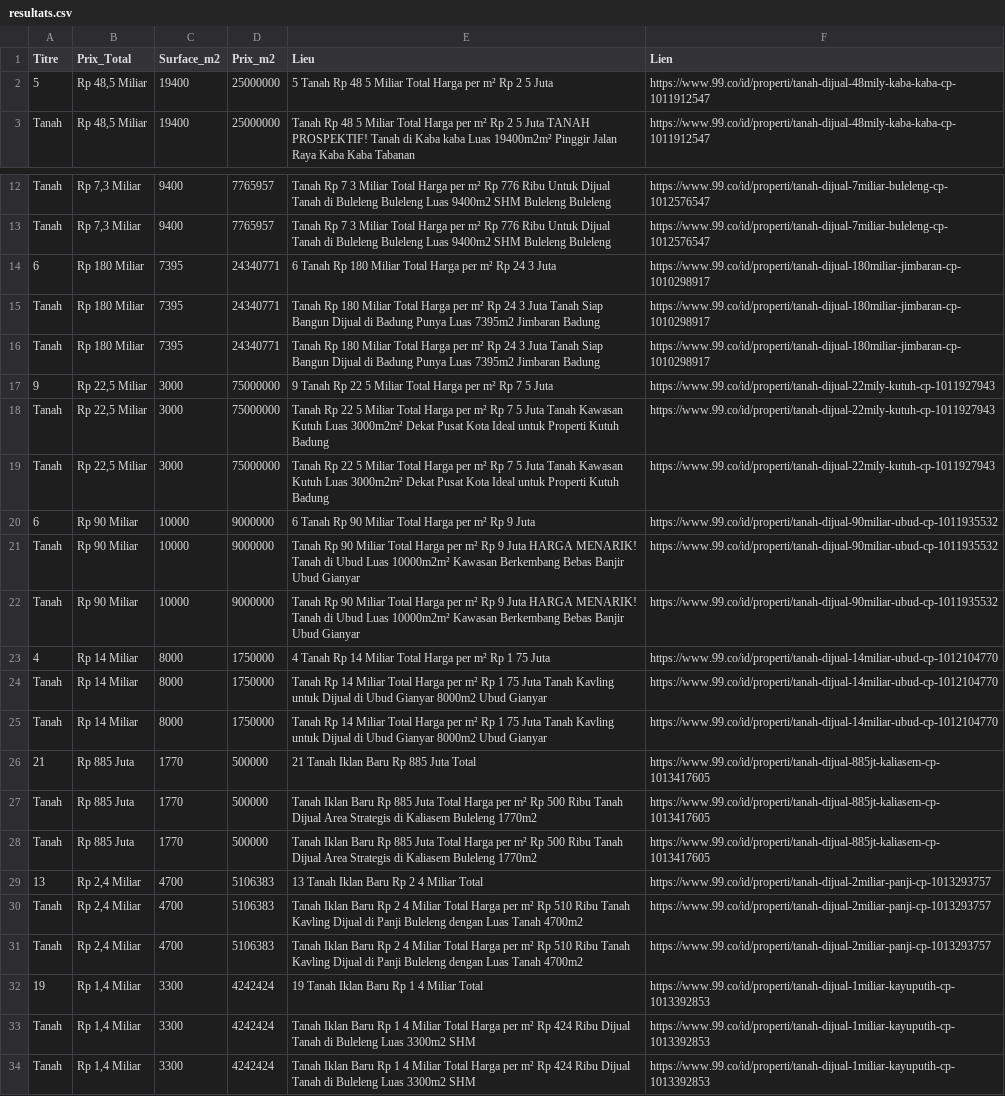
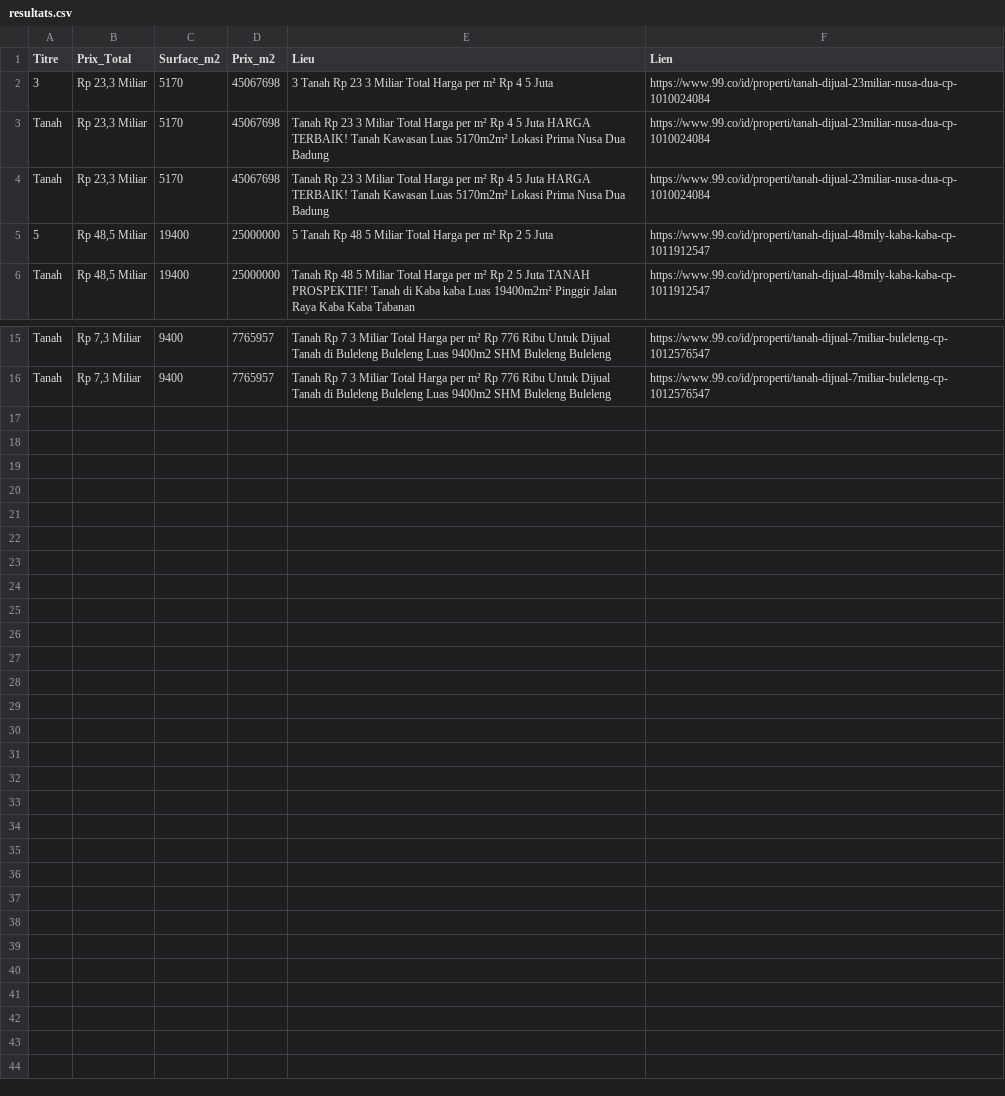
Before and after one commit to pedro432143219-prog/99co-scraper, a CSV file: resultats.csv, drawn as a sheet; only a part is shown, gaps mark what is left out; removed rows and columns are numbered as before the commit, all else as after; the diff names each change by its address in the sheet, - before the commit and + after, or states it on an @@ line.

```diff
--- a/resultats.csv
+++ b/resultats.csv
+row 2: 3 | Rp 23,3 Miliar | 5170 | 45067698 | 3 Tanah Rp 23 3 Miliar Total Harga per m² Rp 4 5 Juta | https://www.99.co/id/properti/tanah-dijual-23miliar-nusa-dua-cp-1010024084
+row 3: Tanah | Rp 23,3 Miliar | 5170 | 45067698 | Tanah Rp 23 3 Miliar Total Harga per m² Rp 4 5 Juta HARGA TERBAIK! Tanah Kawasan Luas 5170m2m² Lokasi Prima Nusa Dua Badung | https://www.99.co/id/properti/tanah-dijual-23miliar-nusa-dua-cp-1010024084
+row 4: Tanah | Rp 23,3 Miliar | 5170 | 45067698 | Tanah Rp 23 3 Miliar Total Harga per m² Rp 4 5 Juta HARGA TERBAIK! Tanah Kawasan Luas 5170m2m² Lokasi Prima Nusa Dua Badung | https://www.99.co/id/properti/tanah-dijual-23miliar-nusa-dua-cp-1010024084
-row 14: 6 | Rp 180 Miliar | 7395 | 24340771 | 6 Tanah Rp 180 Miliar Total Harga per m² Rp 24 3 Juta | https://www.99.co/id/properti/tanah-dijual-180miliar-jimbaran-cp-1010298917
-row 15: Tanah | Rp 180 Miliar | 7395 | 24340771 | Tanah Rp 180 Miliar Total Harga per m² Rp 24 3 Juta Tanah Siap Bangun Dijual di Badung Punya Luas 7395m2 Jimbaran Badung | https://www.99.co/id/properti/tanah-dijual-180miliar-jimbaran-cp-1010298917
-row 16: Tanah | Rp 180 Miliar | 7395 | 24340771 | Tanah Rp 180 Miliar Total Harga per m² Rp 24 3 Juta Tanah Siap Bangun Dijual di Badung Punya Luas 7395m2 Jimbaran Badung | https://www.99.co/id/properti/tanah-dijual-180miliar-jimbaran-cp-1010298917
-row 17: 9 | Rp 22,5 Miliar | 3000 | 75000000 | 9 Tanah Rp 22 5 Miliar Total Harga per m² Rp 7 5 Juta | https://www.99.co/id/properti/tanah-dijual-22mily-kutuh-cp-1011927943
-row 18: Tanah | Rp 22,5 Miliar | 3000 | 75000000 | Tanah Rp 22 5 Miliar Total Harga per m² Rp 7 5 Juta Tanah Kawasan Kutuh Luas 3000m2m² Dekat Pusat Kota Ideal untuk Properti Kutuh Badung | https://www.99.co/id/properti/tanah-dijual-22mily-kutuh-cp-1011927943
-row 19: Tanah | Rp 22,5 Miliar | 3000 | 75000000 | Tanah Rp 22 5 Miliar Total Harga per m² Rp 7 5 Juta Tanah Kawasan Kutuh Luas 3000m2m² Dekat Pusat Kota Ideal untuk Properti Kutuh Badung | https://www.99.co/id/properti/tanah-dijual-22mily-kutuh-cp-1011927943
-row 20: 6 | Rp 90 Miliar | 10000 | 9000000 | 6 Tanah Rp 90 Miliar Total Harga per m² Rp 9 Juta | https://www.99.co/id/properti/tanah-dijual-90miliar-ubud-cp-1011935532
-row 21: Tanah | Rp 90 Miliar | 10000 | 9000000 | Tanah Rp 90 Miliar Total Harga per m² Rp 9 Juta HARGA MENARIK! Tanah di Ubud Luas 10000m2m² Kawasan Berkembang Bebas Banjir Ubud Gianyar | https://www.99.co/id/properti/tanah-dijual-90miliar-ubud-cp-1011935532
-row 22: Tanah | Rp 90 Miliar | 10000 | 9000000 | Tanah Rp 90 Miliar Total Harga per m² Rp 9 Juta HARGA MENARIK! Tanah di Ubud Luas 10000m2m² Kawasan Berkembang Bebas Banjir Ubud Gianyar | https://www.99.co/id/properti/tanah-dijual-90miliar-ubud-cp-1011935532
-row 23: 4 | Rp 14 Miliar | 8000 | 1750000 | 4 Tanah Rp 14 Miliar Total Harga per m² Rp 1 75 Juta | https://www.99.co/id/properti/tanah-dijual-14miliar-ubud-cp-1012104770
-row 24: Tanah | Rp 14 Miliar | 8000 | 1750000 | Tanah Rp 14 Miliar Total Harga per m² Rp 1 75 Juta Tanah Kavling untuk Dijual di Ubud Gianyar 8000m2 Ubud Gianyar | https://www.99.co/id/properti/tanah-dijual-14miliar-ubud-cp-1012104770
-row 25: Tanah | Rp 14 Miliar | 8000 | 1750000 | Tanah Rp 14 Miliar Total Harga per m² Rp 1 75 Juta Tanah Kavling untuk Dijual di Ubud Gianyar 8000m2 Ubud Gianyar | https://www.99.co/id/properti/tanah-dijual-14miliar-ubud-cp-1012104770
-row 26: 21 | Rp 885 Juta | 1770 | 500000 | 21 Tanah Iklan Baru Rp 885 Juta Total | https://www.99.co/id/properti/tanah-dijual-885jt-kaliasem-cp-1013417605
-row 27: Tanah | Rp 885 Juta | 1770 | 500000 | Tanah Iklan Baru Rp 885 Juta Total Harga per m² Rp 500 Ribu Tanah Dijual Area Strategis di Kaliasem Buleleng 1770m2 | https://www.99.co/id/properti/tanah-dijual-885jt-kaliasem-cp-1013417605
-row 28: Tanah | Rp 885 Juta | 1770 | 500000 | Tanah Iklan Baru Rp 885 Juta Total Harga per m² Rp 500 Ribu Tanah Dijual Area Strategis di Kaliasem Buleleng 1770m2 | https://www.99.co/id/properti/tanah-dijual-885jt-kaliasem-cp-1013417605
-row 29: 13 | Rp 2,4 Miliar | 4700 | 5106383 | 13 Tanah Iklan Baru Rp 2 4 Miliar Total | https://www.99.co/id/properti/tanah-dijual-2miliar-panji-cp-1013293757
-row 30: Tanah | Rp 2,4 Miliar | 4700 | 5106383 | Tanah Iklan Baru Rp 2 4 Miliar Total Harga per m² Rp 510 Ribu Tanah Kavling Dijual di Panji Buleleng dengan Luas Tanah 4700m2 | https://www.99.co/id/properti/tanah-dijual-2miliar-panji-cp-1013293757
-row 31: Tanah | Rp 2,4 Miliar | 4700 | 5106383 | Tanah Iklan Baru Rp 2 4 Miliar Total Harga per m² Rp 510 Ribu Tanah Kavling Dijual di Panji Buleleng dengan Luas Tanah 4700m2 | https://www.99.co/id/properti/tanah-dijual-2miliar-panji-cp-1013293757
-row 32: 19 | Rp 1,4 Miliar | 3300 | 4242424 | 19 Tanah Iklan Baru Rp 1 4 Miliar Total | https://www.99.co/id/properti/tanah-dijual-1miliar-kayuputih-cp-1013392853
-row 33: Tanah | Rp 1,4 Miliar | 3300 | 4242424 | Tanah Iklan Baru Rp 1 4 Miliar Total Harga per m² Rp 424 Ribu Dijual Tanah di Buleleng Luas 3300m2 SHM | https://www.99.co/id/properti/tanah-dijual-1miliar-kayuputih-cp-1013392853
-row 34: Tanah | Rp 1,4 Miliar | 3300 | 4242424 | Tanah Iklan Baru Rp 1 4 Miliar Total Harga per m² Rp 424 Ribu Dijual Tanah di Buleleng Luas 3300m2 SHM | https://www.99.co/id/properti/tanah-dijual-1miliar-kayuputih-cp-1013392853
```
